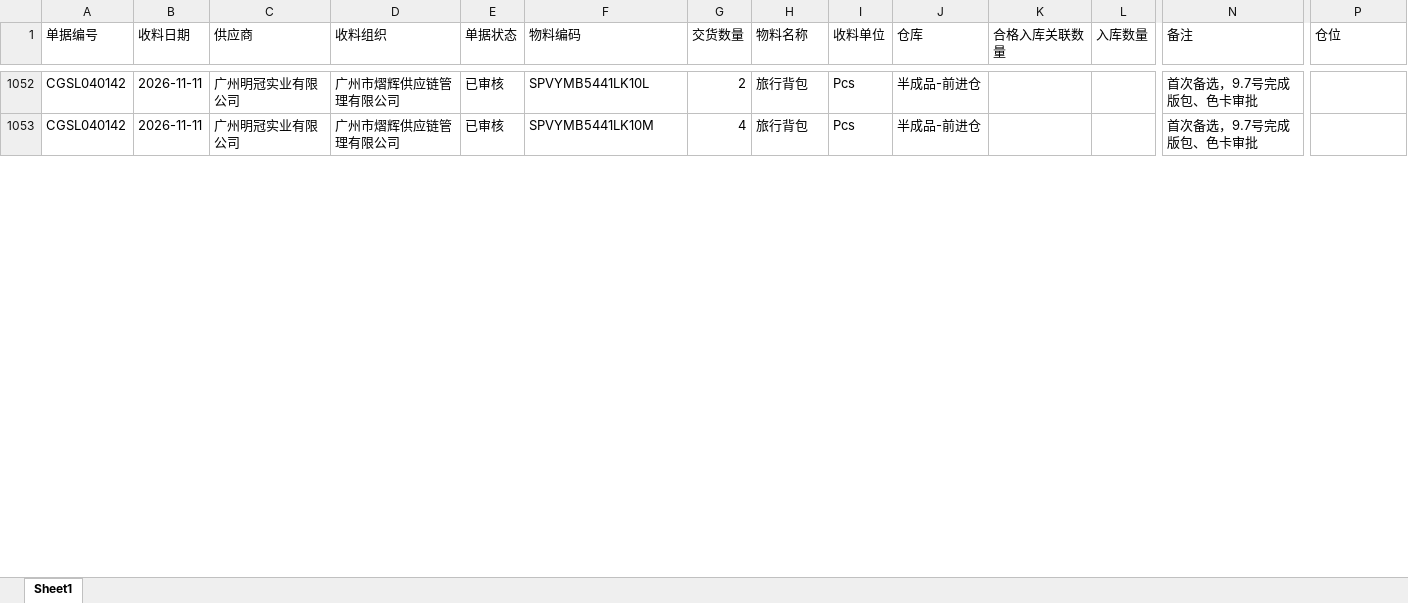
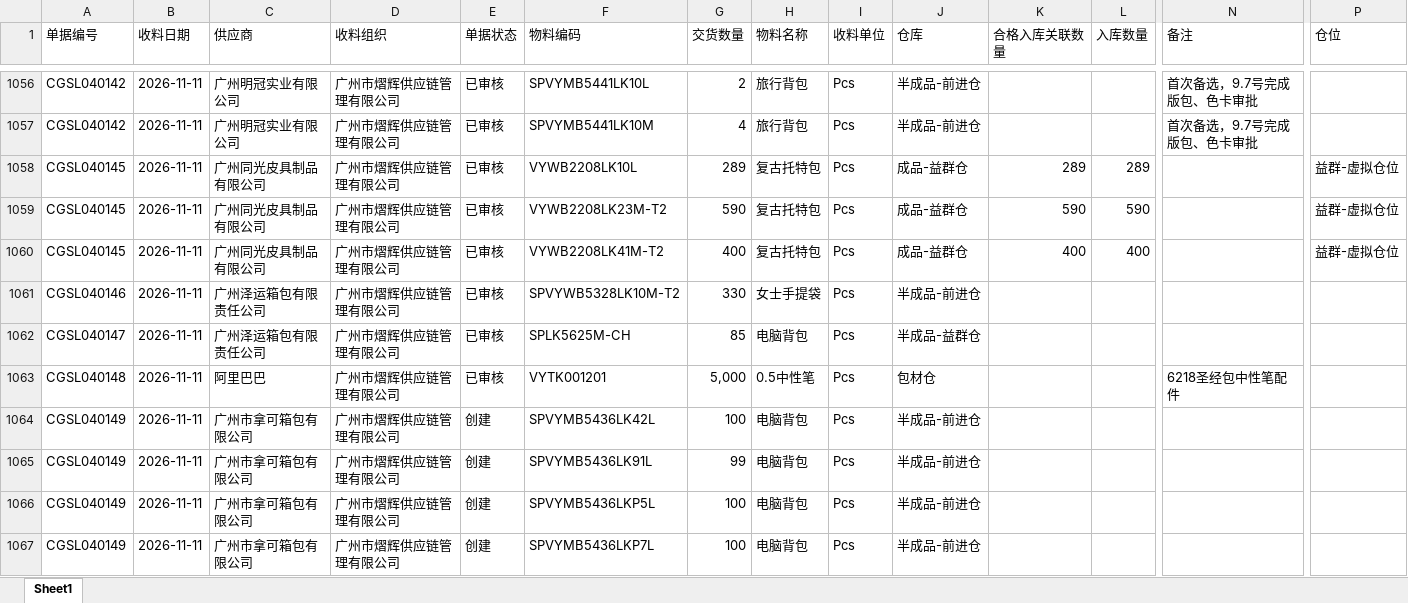
Before and after one commit to yikeqingsongguo/HY.supply-chain-management, an Excel workbook: src/otd_recv.xlsx, sheet Sheet1, drawn as a sheet; only a part is shown, gaps mark what is left out; values as stored, in another font and other column widths than the file's, no borders; rows hold the shown columns only; the diff covers the shown part only; the diff names each change by its address in the sheet, - before the commit and + after, or states it on an @@ line.

```diff
--- a/src/otd_recv.xlsx (sheet Sheet1)
+++ b/src/otd_recv.xlsx (sheet Sheet1)
+row 1058: CGSL040145 | 2026-11-11 | 广州同光皮具制品有限公司 | 广州市熠辉供应链管理有限公司 | 已审核 | VYWB2208LK10L | 289 | 复古托特包 | Pcs | 成品-益群仓 | 289 | 289 |  | 益群-虚拟仓位
+row 1059: CGSL040145 | 2026-11-11 | 广州同光皮具制品有限公司 | 广州市熠辉供应链管理有限公司 | 已审核 | VYWB2208LK23M-T2 | 590 | 复古托特包 | Pcs | 成品-益群仓 | 590 | 590 |  | 益群-虚拟仓位
+row 1060: CGSL040145 | 2026-11-11 | 广州同光皮具制品有限公司 | 广州市熠辉供应链管理有限公司 | 已审核 | VYWB2208LK41M-T2 | 400 | 复古托特包 | Pcs | 成品-益群仓 | 400 | 400 |  | 益群-虚拟仓位
+row 1061: CGSL040146 | 2026-11-11 | 广州泽运箱包有限责任公司 | 广州市熠辉供应链管理有限公司 | 已审核 | SPVYWB5328LK10M-T2 | 330 | 女士手提袋 | Pcs | 半成品-前进仓
+row 1062: CGSL040147 | 2026-11-11 | 广州泽运箱包有限责任公司 | 广州市熠辉供应链管理有限公司 | 已审核 | SPLK5625M-CH | 85 | 电脑背包 | Pcs | 半成品-益群仓
+row 1063: CGSL040148 | 2026-11-11 | 阿里巴巴 | 广州市熠辉供应链管理有限公司 | 已审核 | VYTK001201 | 5,000 | 0.5中性笔 | Pcs | 包材仓 |  |  | 6218圣经包中性笔配件
+row 1064: CGSL040149 | 2026-11-11 | 广州市拿可箱包有限公司 | 广州市熠辉供应链管理有限公司 | 创建 | SPVYMB5436LK42L | 100 | 电脑背包 | Pcs | 半成品-前进仓
+row 1065: CGSL040149 | 2026-11-11 | 广州市拿可箱包有限公司 | 广州市熠辉供应链管理有限公司 | 创建 | SPVYMB5436LK91L | 99 | 电脑背包 | Pcs | 半成品-前进仓
+row 1066: CGSL040149 | 2026-11-11 | 广州市拿可箱包有限公司 | 广州市熠辉供应链管理有限公司 | 创建 | SPVYMB5436LKP5L | 100 | 电脑背包 | Pcs | 半成品-前进仓
+row 1067: CGSL040149 | 2026-11-11 | 广州市拿可箱包有限公司 | 广州市熠辉供应链管理有限公司 | 创建 | SPVYMB5436LKP7L | 100 | 电脑背包 | Pcs | 半成品-前进仓
```
Also changed, not shown: 46 added rows and 219 edited cells elsewhere in this sheet, src/otd_apply.xlsx, src/采购订单.xlsx, 5 other files.
